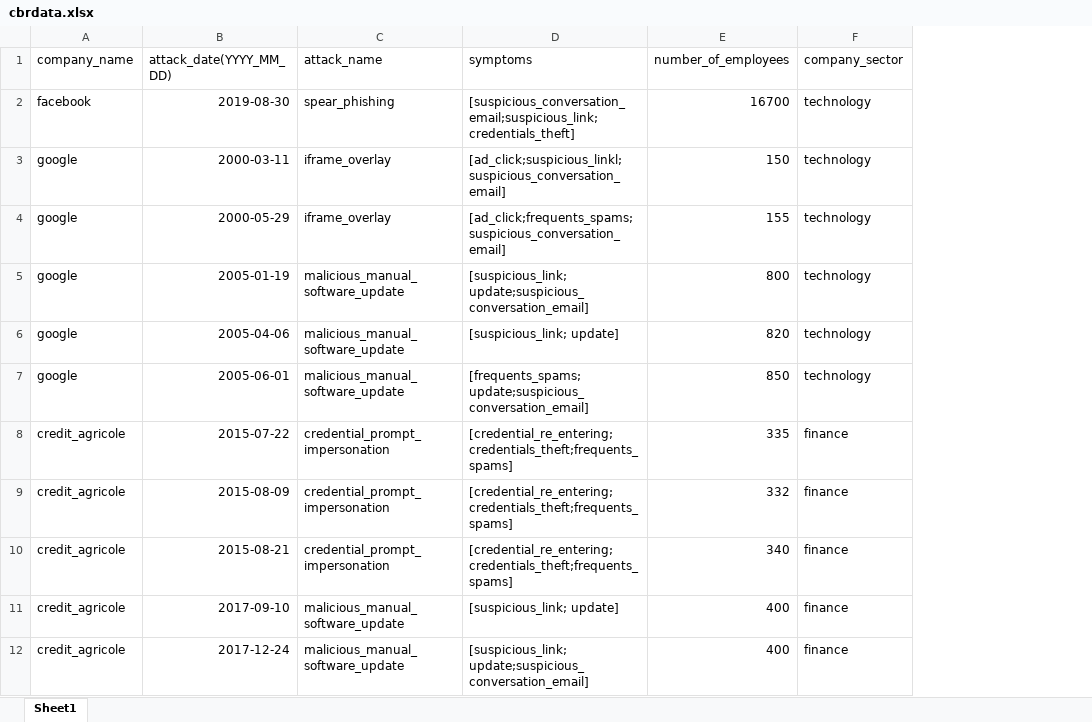
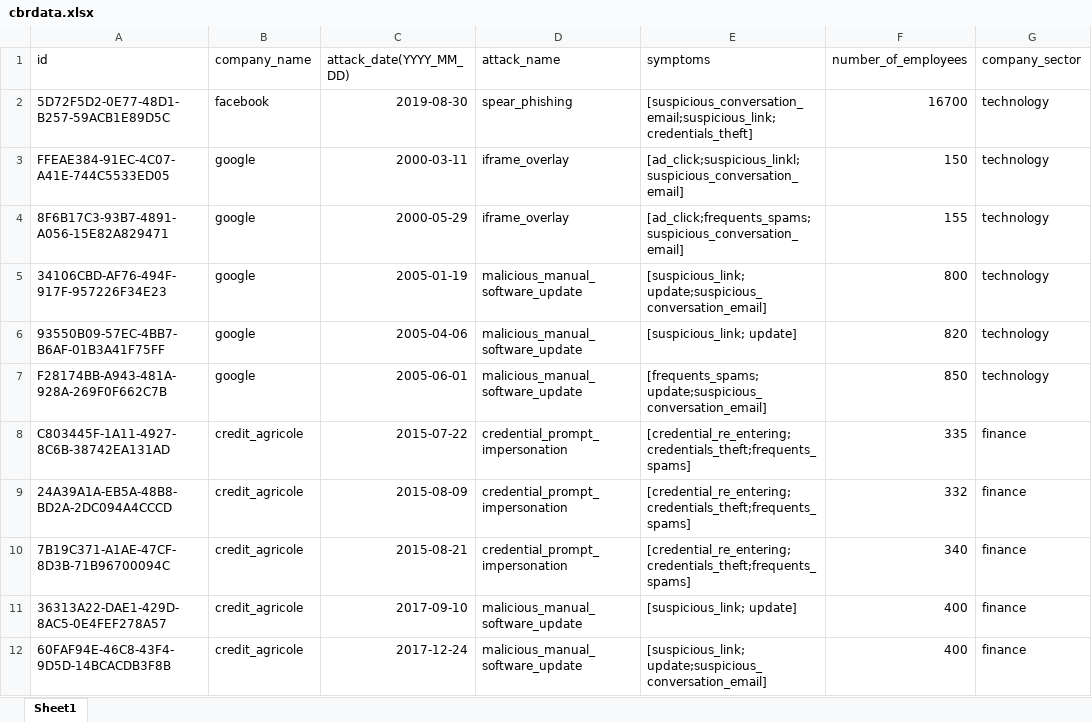
Before and after one commit to kristinadj980/IZ_Project, an Excel workbook: IZ_Project/src/main/java/com/example/IZ_Project/data/cbrdata.xlsx, sheet Sheet1, drawn as a sheet; only a part is shown; values as stored, in another font and other column widths than the file's, no borders; the diff names each change by its address in the sheet, - before the commit and + after, or states it on an @@ line.

```diff
--- a/IZ_Project/src/main/java/com/example/IZ_Project/data/cbrdata.xlsx (sheet Sheet1)
+++ b/IZ_Project/src/main/java/com/example/IZ_Project/data/cbrdata.xlsx (sheet Sheet1)
+column A (id), rows 2-12: 5D72F5D2-0E77-48D1-B257-59ACB1E89D5C | FFEAE384-91EC-4C07-A41E-744C5533ED05 | 8F6B17C3-93B7-4891-A056-15E82A829471 | 34106CBD-AF76-494F-917F-957226F34E23 | 93550B09-57EC-4BB7-B6AF-01B3A41F75FF | F28174BB-A943-481A-928A-269F0F662C7B | C803445F-1A11-4927-8C6B-38742EA131AD | 24A39A1A-EB5A-48B8-BD2A-2DC094A4CCCD | 7B19C371-A1AE-47CF-8D3B-71B96700094C | 36313A22-DAE1-429D-8AC5-0E4FEF278A57 | 60FAF94E-46C8-43F4-9D5D-14BCACDB3F8B
```
Also changed, not shown: 8 other files.
